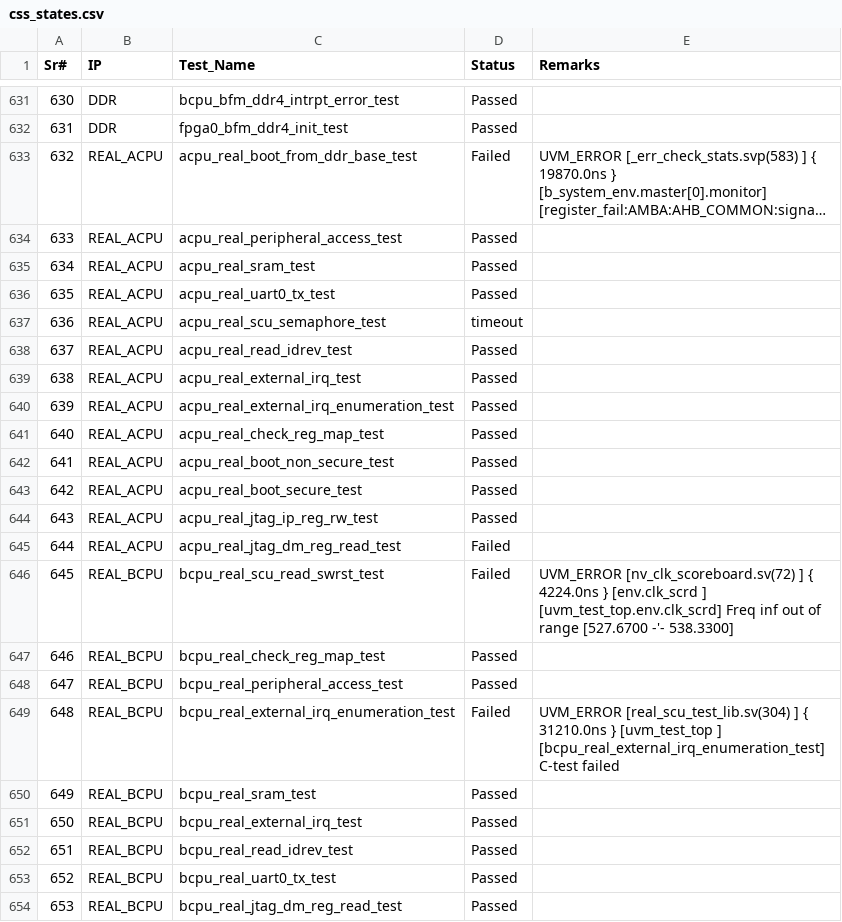
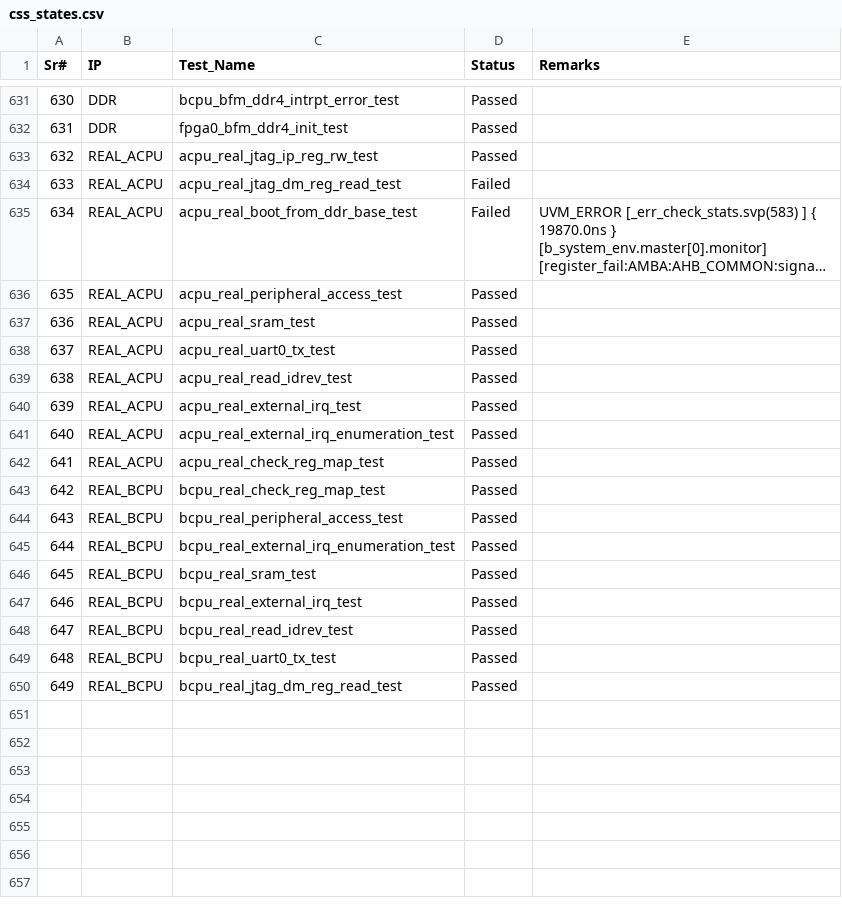
Before and after one commit to mahmoodulhassan-rs/dash_baord, a CSV file: css_states.csv, drawn as a sheet; only a part is shown, gaps mark what is left out; long unchanged cells end in …; removed rows and columns are numbered as before the commit, all else as after; the diff names each change by its address in the sheet, - before the commit and + after, or states it on an @@ line.

```diff
--- a/css_states.csv
+++ b/css_states.csv
@@ row 644 moved to row 633: 632 @@
@@ row 645 moved to row 634: 633 @@
@@ column A (Sr#) renumbered from row 635 down @@
-row 637: 636 | REAL_ACPU | acpu_real_scu_semaphore_test | timeout
-row 642: 641 | REAL_ACPU | acpu_real_boot_non_secure_test | Passed
-row 643: 642 | REAL_ACPU | acpu_real_boot_secure_test | Passed
-row 646: 645 | REAL_BCPU | bcpu_real_scu_read_swrst_test | Failed | UVM_ERROR [nv_clk_scoreboard.sv(72) ] { 4224.0ns } [env.clk_scrd ] [uvm_test_top.env.clk_scrd] Freq inf out of range [527.6700 -'- 538.3300]
-D645 (Status): Failed
+D645 (Status): Passed
-E645 (Remarks): UVM_ERROR [real_scu_test_lib.sv(304) ] { 31210.0ns } [uvm_test_top ] [bcpu_real_external_irq_enumeration_test] C-test failed
+E645 (Remarks): (empty)
```
Also changed, not shown: 4 other files.
